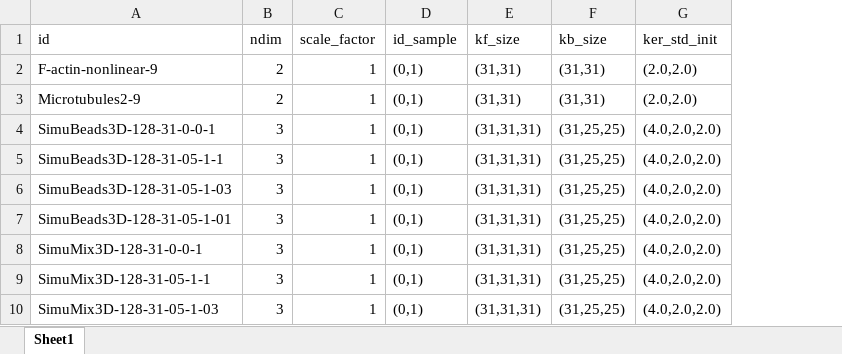
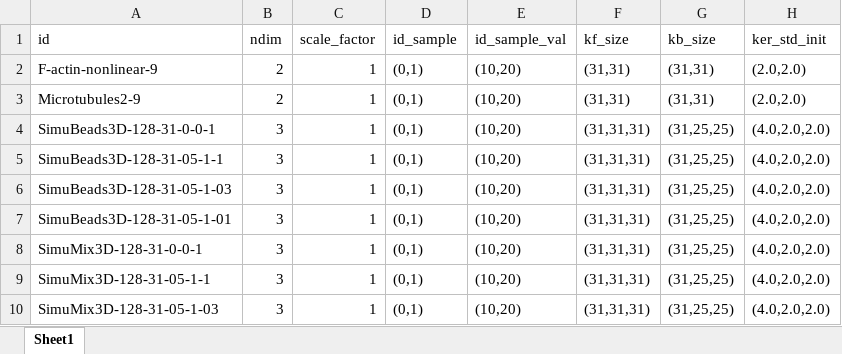
Before and after one commit to qiqi-lu/kldeconv, an Excel workbook: datasets_train.xlsx, sheet Sheet1, drawn as a sheet; only a part is shown; values as stored, in another font and other column widths than the file's, no borders; the diff names each change by its address in the sheet, - before the commit and + after, or states it on an @@ line.

```diff
--- a/datasets_train.xlsx (sheet Sheet1)
+++ b/datasets_train.xlsx (sheet Sheet1)
+column E (id_sample_val), rows 2-10: all (10,20)
```
Also changed, not shown: 3 other files.
